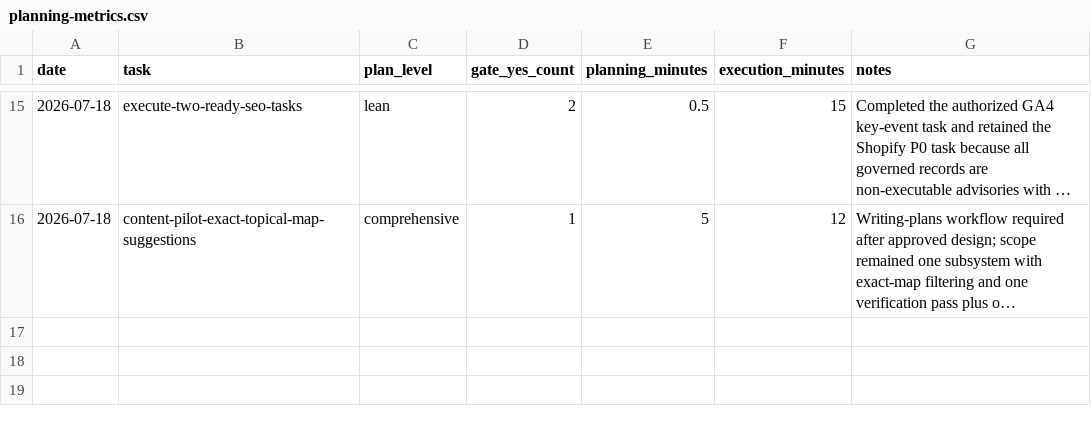
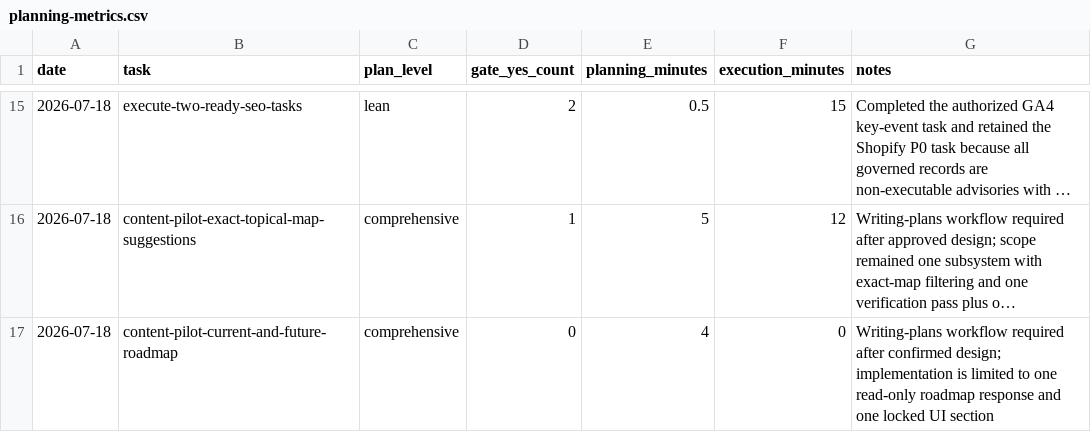
Before and after one commit to d2gdev/AgrikoPh-autopilot, a CSV file: docs/planning-metrics.csv, drawn as a sheet; only a part is shown, gaps mark what is left out; long unchanged cells end in …; the diff names each change by its address in the sheet, - before the commit and + after, or states it on an @@ line.

Commit message:
docs(content): plan current and future roadmap

```diff
--- a/docs/planning-metrics.csv
+++ b/docs/planning-metrics.csv
+row 17: 2026-07-18 | content-pilot-current-and-future-roadmap | comprehensive | 0 | 4 | 0 | Writing-plans workflow required after confirmed design; implementation is limited to one read-only roadmap response and one locked UI section
```
Also changed, not shown: 1 other file.
